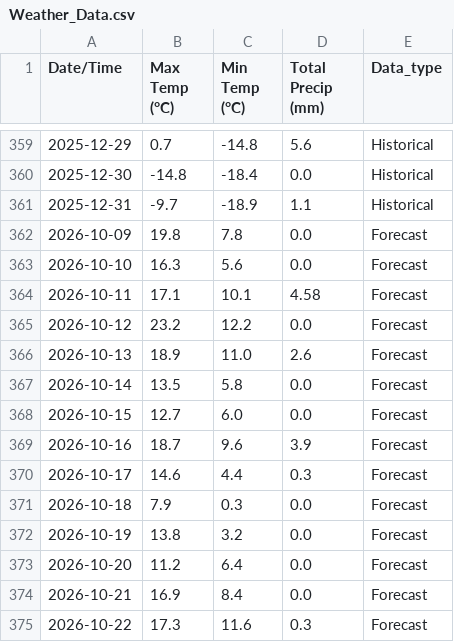
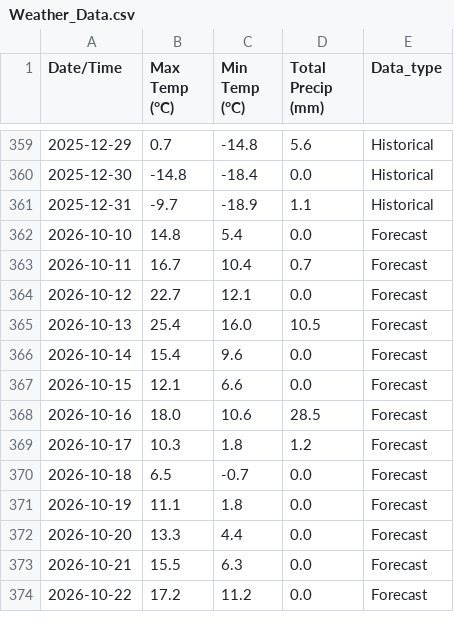
Before and after one commit to danielding1999-prog/COMP248, a CSV file: Assignment1/Assignment2_final/data/Weather_Data.csv (was Assignment1/Assignment2_final/Weather_Data.csv), drawn as a sheet; only a part is shown, gaps mark what is left out; the diff covers the shown part only.

```diff
--- a/Assignment1/Assignment2_final/Weather_Data.csv
+++ b/Assignment1/Assignment2_final/data/Weather_Data.csv
@@ -361,15 +361,14 @@ Date/Time,Max Temp (°C),Min Temp (°C),Total Precip (mm),Data_type
 2025-12-31,-9.7,-18.9,1.1,Historical
-2026-10-09,19.8,7.8,0.0,Forecast
-2026-10-10,16.3,5.6,0.0,Forecast
-2026-10-11,17.1,10.1,4.58,Forecast
-2026-10-12,23.2,12.2,0.0,Forecast
-2026-10-13,18.9,11.0,2.6,Forecast
-2026-10-14,13.5,5.8,0.0,Forecast
-2026-10-15,12.7,6.0,0.0,Forecast
-2026-10-16,18.7,9.6,3.9,Forecast
-2026-10-17,14.6,4.4,0.3,Forecast
-2026-10-18,7.9,0.3,0.0,Forecast
-2026-10-19,13.8,3.2,0.0,Forecast
-2026-10-20,11.2,6.4,0.0,Forecast
-2026-10-21,16.9,8.4,0.0,Forecast
-2026-10-22,17.3,11.6,0.3,Forecast
+2026-10-10,14.8,5.4,0.0,Forecast
+2026-10-11,16.7,10.4,0.7,Forecast
+2026-10-12,22.7,12.1,0.0,Forecast
+2026-10-13,25.4,16.0,10.5,Forecast
+2026-10-14,15.4,9.6,0.0,Forecast
+2026-10-15,12.1,6.6,0.0,Forecast
+2026-10-16,18.0,10.6,28.5,Forecast
+2026-10-17,10.3,1.8,1.2,Forecast
+2026-10-18,6.5,-0.7,0.0,Forecast
+2026-10-19,11.1,1.8,0.0,Forecast
+2026-10-20,13.3,4.4,0.0,Forecast
+2026-10-21,15.5,6.3,0.0,Forecast
+2026-10-22,17.2,11.2,0.0,Forecast
```
Also changed, not shown: 1 added row and 5 edited cells elsewhere in this file, 9 other files.
